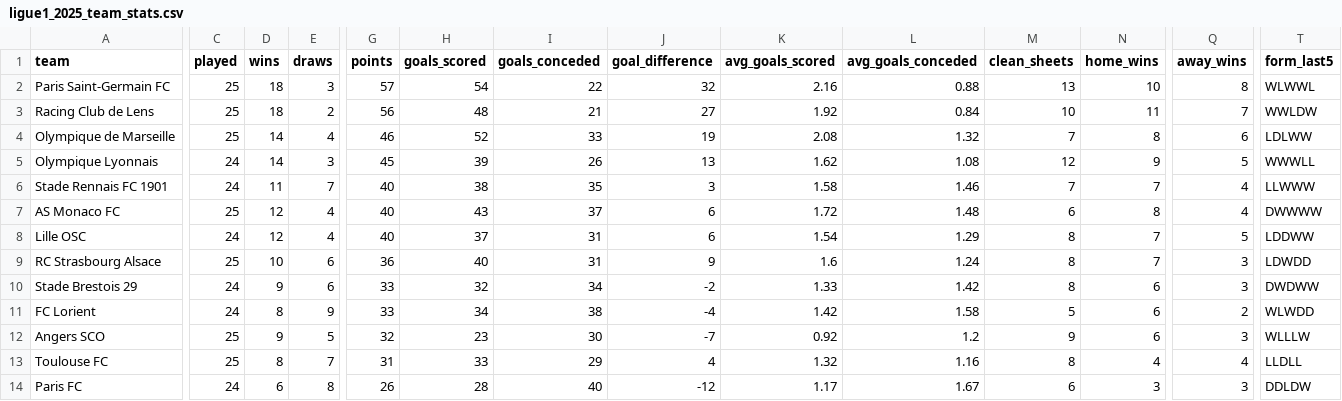
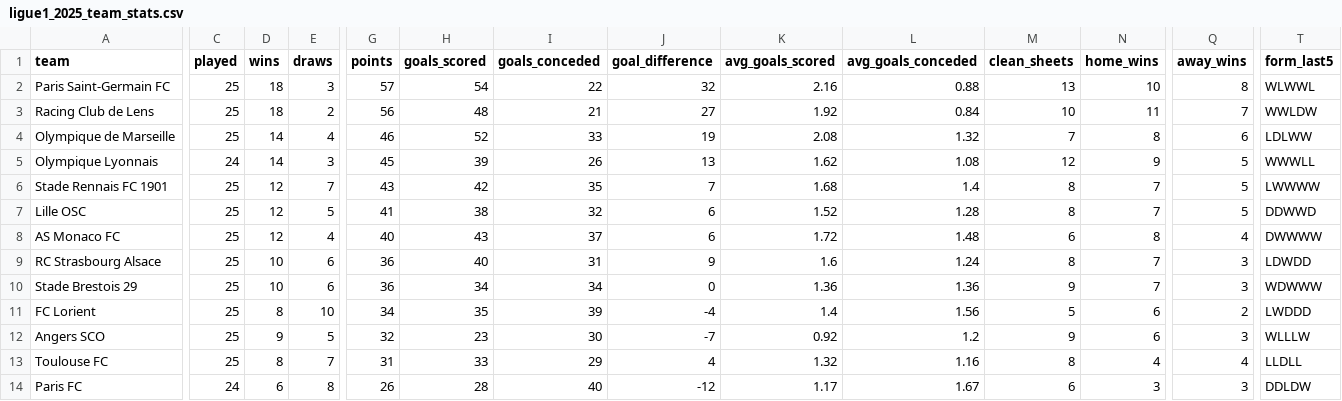
Before and after one commit to LemrissDevOrga/match-analytics, a CSV file: data/analytics/ligue1/ligue1_2025_team_stats.csv, drawn as a sheet; only a part is shown, gaps mark what is left out; removed rows and columns are numbered as before the commit, all else as after; rows hold the shown columns only; the diff covers the shown part only; the diff names each change by its address in the sheet, - before the commit and + after, or states it on an @@ line.

```diff
--- a/data/analytics/ligue1/ligue1_2025_team_stats.csv
+++ b/data/analytics/ligue1/ligue1_2025_team_stats.csv
-C6 (played): 24
+C6 (played): 25
-D6 (wins): 11
+D6 (wins): 12
-G6 (points): 40
+G6 (points): 43
-H6 (goals_scored): 38
+H6 (goals_scored): 42
-J6 (goal_difference): 3
+J6 (goal_difference): 7
-K6 (avg_goals_scored): 1.58
+K6 (avg_goals_scored): 1.68
-L6 (avg_goals_conceded): 1.46
+L6 (avg_goals_conceded): 1.4
-M6 (clean_sheets): 7
+M6 (clean_sheets): 8
-Q6 (away_wins): 4
+Q6 (away_wins): 5
-T6 (form_last5): LLWWW
+T6 (form_last5): LWWWW
+row 7: Lille OSC | 25 | 12 | 5 | 41 | 38 | 32 | 6 | 1.52 | 1.28 | 8 | 7 | 5 | DDWWD
-row 8: Lille OSC | 24 | 12 | 4 | 40 | 37 | 31 | 6 | 1.54 | 1.29 | 8 | 7 | 5 | LDDWW
-C10:C11 (played): 24
+C10:C11 (played): 25
-D10 (wins): 9
+D10 (wins): 10
-G10 (points): 33
+G10 (points): 36
-H10 (goals_scored): 32
+H10 (goals_scored): 34
-J10 (goal_difference): -2
+J10 (goal_difference): 0
-K10 (avg_goals_scored): 1.33
+K10 (avg_goals_scored): 1.36
-L10 (avg_goals_conceded): 1.42
+L10 (avg_goals_conceded): 1.36
-M10 (clean_sheets): 8
+M10 (clean_sheets): 9
-N10 (home_wins): 6
+N10 (home_wins): 7
-T10 (form_last5): DWDWW
+T10 (form_last5): WDWWW
-E11 (draws): 9
+E11 (draws): 10
-G11 (points): 33
+G11 (points): 34
-H11 (goals_scored): 34
+H11 (goals_scored): 35
-I11 (goals_conceded): 38
+I11 (goals_conceded): 39
-K11 (avg_goals_scored): 1.42
+K11 (avg_goals_scored): 1.4
-L11 (avg_goals_conceded): 1.58
+L11 (avg_goals_conceded): 1.56
-T11 (form_last5): WLWDD
+T11 (form_last5): LWDDD
```
Also changed, not shown: 17 edited cells elsewhere in this file, data/analytics/eredivisie/eredivisie_2025_team_stats.csv, data/processed/eredivisie/eredivisie_2025.csv, 11 other files.
